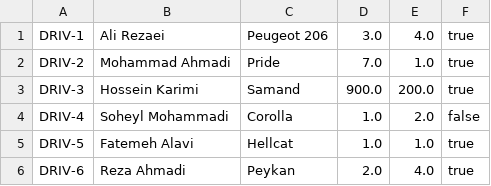
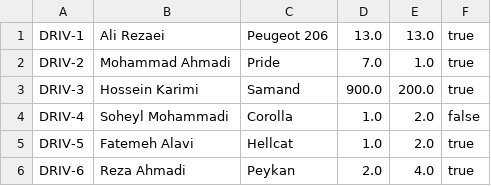
Before and after one commit to Alefittase/SnappReplica, a CSV file: resources/drivers.csv, drawn as a sheet.

```diff
--- a/resources/drivers.csv
+++ b/resources/drivers.csv
@@ -1,2 +1,2 @@
-DRIV-1,Ali Rezaei,Peugeot 206,3.0,4.0,true
+DRIV-1,Ali Rezaei,Peugeot 206,13.0,13.0,true
 DRIV-2,Mohammad Ahmadi,Pride,7.0,1.0,true
@@ -4,3 +4,3 @@ DRIV-3,Hossein Karimi,Samand,900.0,200.0,true
 DRIV-4,Soheyl Mohammadi,Corolla,1.0,2.0,false
-DRIV-5,Fatemeh Alavi,Hellcat,1.0,1.0,true
+DRIV-5,Fatemeh Alavi,Hellcat,1.0,2.0,true
 DRIV-6,Reza Ahmadi,Peykan,2.0,4.0,true
```
Also changed, not shown: dist/linux/resources/drivers.csv, dist/linux/resources/trips.csv, 32 other files.
